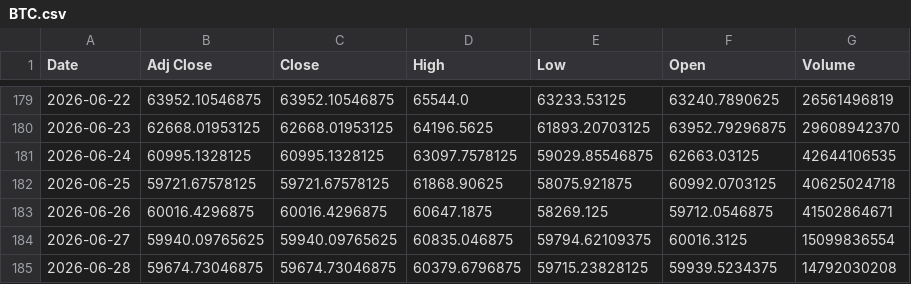
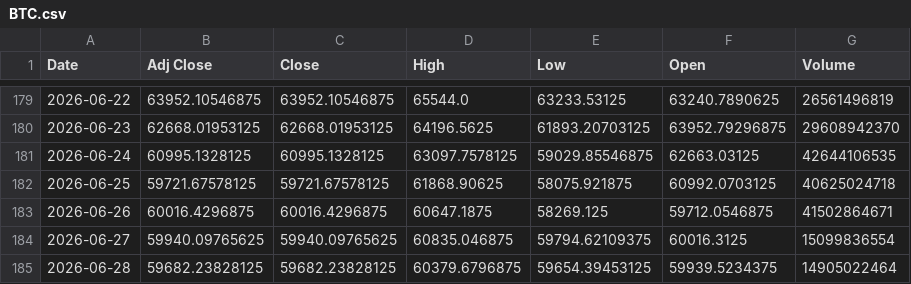
Before and after one commit to r0691i82-cmd/alpha-hunter1, a CSV file: database/macro/BTC.csv, drawn as a sheet; only a part is shown, gaps mark what is left out.

```diff
--- a/database/macro/BTC.csv
+++ b/database/macro/BTC.csv
@@ -184,2 +184,2 @@ Date,Adj Close,Close,High,Low,Open,Volume
 2026-06-27,59940.09765625,59940.09765625,60835.046875,59794.62109375,60016.3125,15099836554
-2026-06-28,59674.73046875,59674.73046875,60379.6796875,59715.23828125,59939.5234375,14792030208
+2026-06-28,59682.23828125,59682.23828125,60379.6796875,59654.39453125,59939.5234375,14905022464
```
Also changed, not shown: database/macro/IWM.csv, database/macro/TLT.csv, 3 other files.
